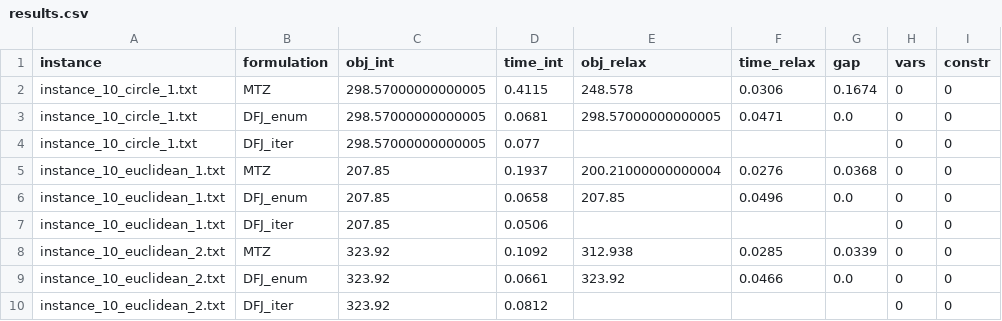
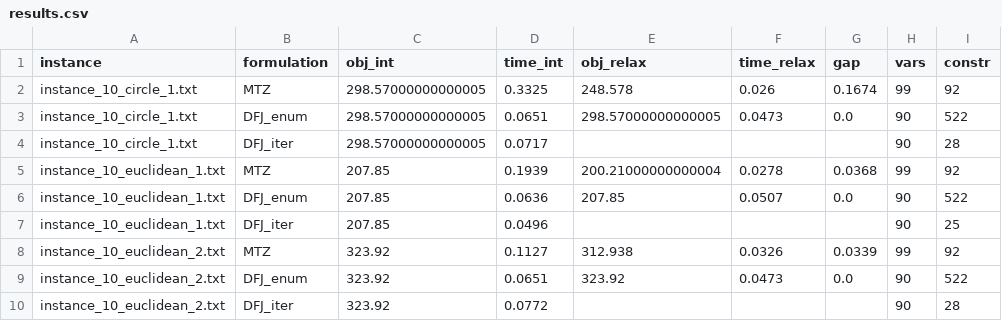
Before and after one commit to zak1070/algoRO, a CSV file: results.csv, drawn as a sheet; only a part is shown; the diff covers the shown part only.

```diff
--- a/results.csv
+++ b/results.csv
@@ -1,10 +1,10 @@
 instance,formulation,obj_int,time_int,obj_relax,time_relax,gap,vars,constr
-instance_10_circle_1.txt,MTZ,298.57000000000005,0.4115,248.578,0.0306,0.1674,0,0
-instance_10_circle_1.txt,DFJ_enum,298.57000000000005,0.0681,298.57000000000005,0.0471,0.0,0,0
-instance_10_circle_1.txt,DFJ_iter,298.57000000000005,0.077,,,,0,0
-instance_10_euclidean_1.txt,MTZ,207.85,0.1937,200.21000000000004,0.0276,0.0368,0,0
-instance_10_euclidean_1.txt,DFJ_enum,207.85,0.0658,207.85,0.0496,0.0,0,0
-instance_10_euclidean_1.txt,DFJ_iter,207.85,0.0506,,,,0,0
-instance_10_euclidean_2.txt,MTZ,323.92,0.1092,312.938,0.0285,0.0339,0,0
-instance_10_euclidean_2.txt,DFJ_enum,323.92,0.0661,323.92,0.0466,0.0,0,0
-instance_10_euclidean_2.txt,DFJ_iter,323.92,0.0812,,,,0,0
+instance_10_circle_1.txt,MTZ,298.57000000000005,0.3325,248.578,0.026,0.1674,99,92
+instance_10_circle_1.txt,DFJ_enum,298.57000000000005,0.0651,298.57000000000005,0.0473,0.0,90,522
+instance_10_circle_1.txt,DFJ_iter,298.57000000000005,0.0717,,,,90,28
+instance_10_euclidean_1.txt,MTZ,207.85,0.1939,200.21000000000004,0.0278,0.0368,99,92
+instance_10_euclidean_1.txt,DFJ_enum,207.85,0.0636,207.85,0.0507,0.0,90,522
+instance_10_euclidean_1.txt,DFJ_iter,207.85,0.0496,,,,90,25
+instance_10_euclidean_2.txt,MTZ,323.92,0.1127,312.938,0.0326,0.0339,99,92
+instance_10_euclidean_2.txt,DFJ_enum,323.92,0.0651,323.92,0.0473,0.0,90,522
+instance_10_euclidean_2.txt,DFJ_iter,323.92,0.0772,,,,90,28
```
Also changed, not shown: 162 edited cells elsewhere in this file, 4 other files.
